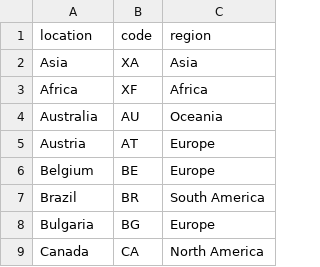
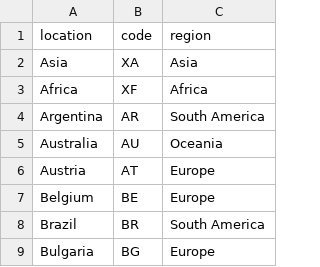
Before and after one commit to dldx/kissaten, a CSV file: src/kissaten/database/roaster_location_codes.csv, drawn as a sheet; only a part is shown; the shorter side is filled out with more unchanged rows.

Commit message:
Added Argentine coffee roasters

```diff
--- a/src/kissaten/database/roaster_location_codes.csv
+++ b/src/kissaten/database/roaster_location_codes.csv
@@ -3,2 +3,3 @@ Asia,XA,Asia
 Africa,XF,Africa
+Argentina,AR,South America
 Australia,AU,Oceania
```
Also changed, not shown: 6 other files.
